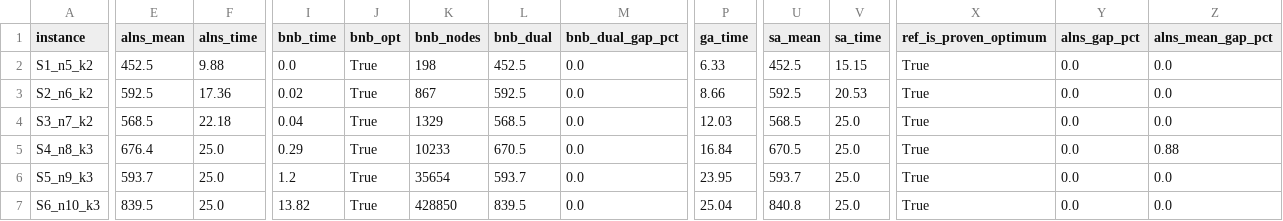
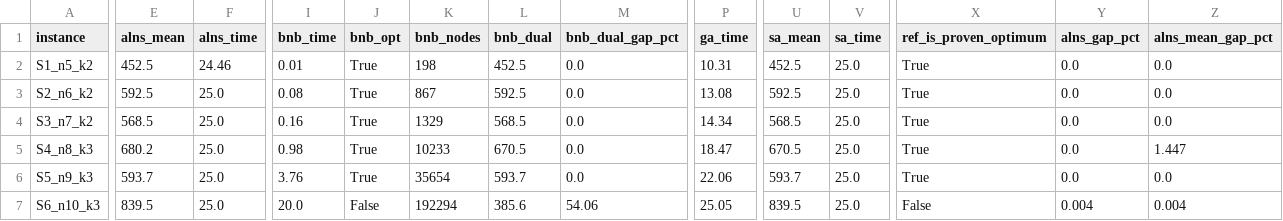
Before and after one commit to mohameddddt/Drone-Based-Delivery-Optimization-Problem, a CSV file: results/experiment_results.csv, drawn as a sheet; only a part is shown, gaps mark what is left out; the diff covers the shown part only; the diff names each change by its address in the sheet, - before the commit and + after, or states it on an @@ line.

Commit message:
Re-measure everything on one code state, and retract a finding
Three runs, all at the protocols they are meant to be read at, all with the
same code: the study of record (run_20260911_001011), the geographic suite
(run_20260911_002752) and Solomon at n = 25, 50 and 100 (168 instances). The
report's tables and figures are regenerated from the first of them.

The largest move is simulated annealing, from 1084.4 average energy to 1002.7 --
last of the three metaheuristics to the best average rank of any method in the
study. Nothing about the algorithm changed except when it cools. Every SA number
this project published before today was produced by a search that never finished
annealing, which makes "both clearly beat SA at scale" a comparison against a
defect rather than a result.

That forces a retraction. The geographic section reported SA stalling on P9 and
P10 because those instances' feasible region is a needle, and cited a
measurement -- 0.4% of random tours split feasibly, against 14-99% on synthetic
instances of the same size -- that is real and still stands. The conclusion drawn
from it does not: with the schedule fixed and the tightness unchanged, P9 goes
28.80 -> 25.70 and P10 42.40 -> 39.60. Two effects were present, the visible one
took the credit for both, and only P7 was ever actually stuck.

Solomon adds 168 instances across clustered, random and mixed geography at
37-74% utilisation, which isolates layout from the capacity pressure that
dominates Augerat. ALNS wins at every size (p <= 1.7e-08 against both others at
n = 25 and 50, average rank 1.14 of 4). Clustered instances leave less room
above a Clarke-Wright start than random ones -- a median 1.48% against 12.03% for
ALNS at n = 50 -- which is also the honest reading of the Pontianak numbers. At
n = 100 the GA and SA return the warm start on all 56 instances and ALNS moves
only on RC: the scaling wall, measured.

B&B proves 5 of 12 here rather than 6, and that is the hardware. S5_n9_k3
explored exactly the same 35,654 nodes as in September; throughput fell from
16,440 to 5,606 nodes/s; and the September commit, checked out into a worktree,
is equally slow today (2.42 s against the current code's 2.36 s). run_experiments
now prints a calibration figure so a future re-run cannot mistake this for code.

399 tests pass (248 without the third-party data).

```diff
--- a/results/experiment_results.csv
+++ b/results/experiment_results.csv
-F2 (alns_time): 9.88
+F2 (alns_time): 24.46
-I2 (bnb_time): 0.0
+I2 (bnb_time): 0.01
-P2 (ga_time): 6.33
+P2 (ga_time): 10.31
-V2 (sa_time): 15.15
+V2 (sa_time): 25.0
-F3 (alns_time): 17.36
+F3 (alns_time): 25.0
-I3 (bnb_time): 0.02
+I3 (bnb_time): 0.08
-P3 (ga_time): 8.66
+P3 (ga_time): 13.08
-V3 (sa_time): 20.53
+V3 (sa_time): 25.0
-F4 (alns_time): 22.18
+F4 (alns_time): 25.0
-I4 (bnb_time): 0.04
+I4 (bnb_time): 0.16
-P4 (ga_time): 12.03
+P4 (ga_time): 14.34
-E5 (alns_mean): 676.4
+E5 (alns_mean): 680.2
-I5 (bnb_time): 0.29
+I5 (bnb_time): 0.98
-P5 (ga_time): 16.84
+P5 (ga_time): 18.47
-Z5 (alns_mean_gap_pct): 0.88
+Z5 (alns_mean_gap_pct): 1.447
-I6 (bnb_time): 1.2
+I6 (bnb_time): 3.76
-P6 (ga_time): 23.95
+P6 (ga_time): 22.06
-I7 (bnb_time): 13.82
+I7 (bnb_time): 20.0
-J7 (bnb_opt): True
+J7 (bnb_opt): False
-K7 (bnb_nodes): 428850
+K7 (bnb_nodes): 192294
-L7 (bnb_dual): 839.5
+L7 (bnb_dual): 385.6
-M7 (bnb_dual_gap_pct): 0.0
+M7 (bnb_dual_gap_pct): 54.06
-P7 (ga_time): 25.04
+P7 (ga_time): 25.05
-U7 (sa_mean): 840.8
+U7 (sa_mean): 839.5
-X7 (ref_is_proven_optimum): True
+X7 (ref_is_proven_optimum): False
-Y7 (alns_gap_pct): 0.0
+Y7 (alns_gap_pct): 0.004
-Z7 (alns_mean_gap_pct): 0.0
+Z7 (alns_mean_gap_pct): 0.004
```
Also changed, not shown: 94 edited cells elsewhere in this file, results/summary.csv, 17 other files.
